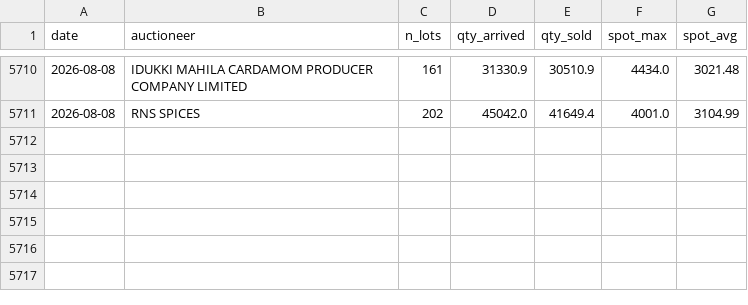
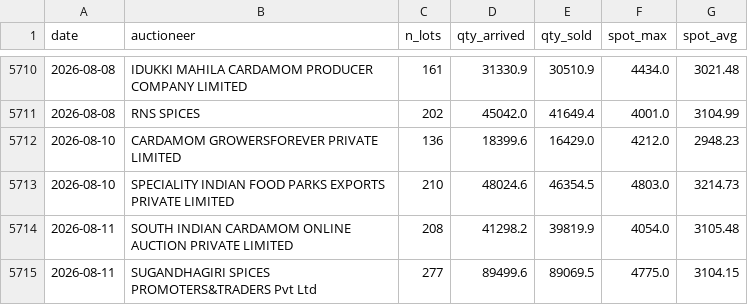
Before and after one commit to GG5533/cardamom-quant, a CSV file: data/processed/sessions_canonical.csv, drawn as a sheet; only a part is shown, gaps mark what is left out.

```diff
--- a/data/processed/sessions_canonical.csv
+++ b/data/processed/sessions_canonical.csv
@@ -5711 +5711,5 @@ date,auctioneer,n_lots,qty_arrived,qty_sold,spot_max,spot_avg
 2026-08-08,RNS SPICES,202,45042.0,41649.4,4001.0,3104.99
+2026-08-10,CARDAMOM GROWERSFOREVER PRIVATE LIMITED,136,18399.6,16429.0,4212.0,2948.23
+2026-08-10,SPECIALITY INDIAN FOOD PARKS EXPORTS PRIVATE LIMITED,210,48024.6,46354.5,4803.0,3214.73
+2026-08-11,SOUTH INDIAN CARDAMOM ONLINE AUCTION PRIVATE LIMITED,208,41298.2,39819.9,4054.0,3105.48
+2026-08-11,SUGANDHAGIRI SPICES PROMOTERS&TRADERS Pvt Ltd,277,89499.6,89069.5,4775.0,3104.15
```
Also changed, not shown: data/live/forecasts.csv, data/live/outcomes.csv, 4 other files.
